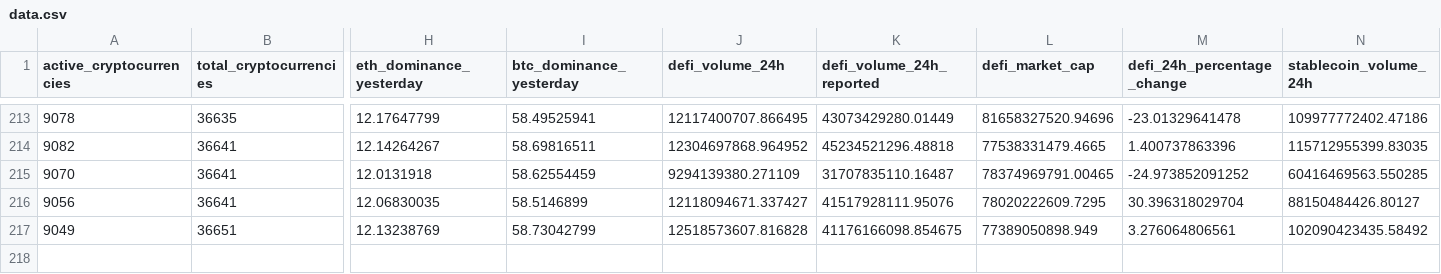
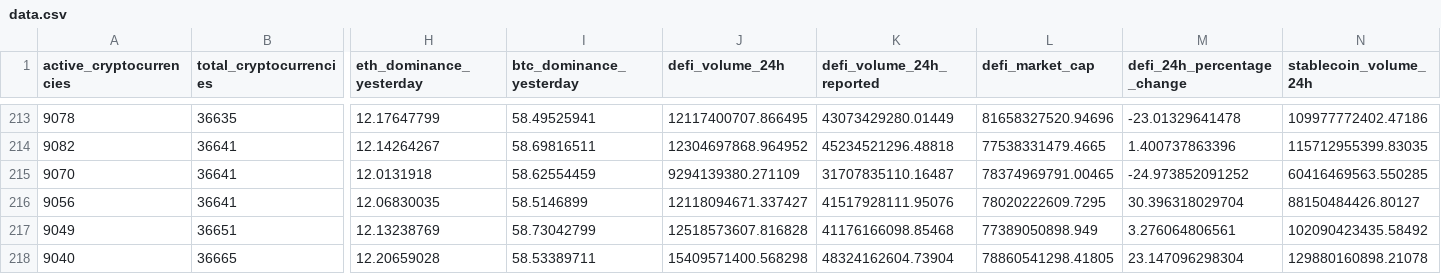
Before and after one commit to jorickdefraine/cmc-quotes-fetcher, a CSV file: data.csv, drawn as a sheet; only a part is shown, gaps mark what is left out; rows hold the shown columns only; the diff names each change by its address in the sheet, - before the commit and + after, or states it on an @@ line.

```diff
--- a/data.csv
+++ b/data.csv
-K217 (defi_volume_24h_reported): 41176166098.854675
+K217 (defi_volume_24h_reported): 41176166098.85468
+row 218: 9040 | 36665 | 12.20659028 | 58.53389711 | 15409571400.568298 | 48324162604.73904 | 78860541298.41805 | 23.147096298304 | 129880160898.21078
```
